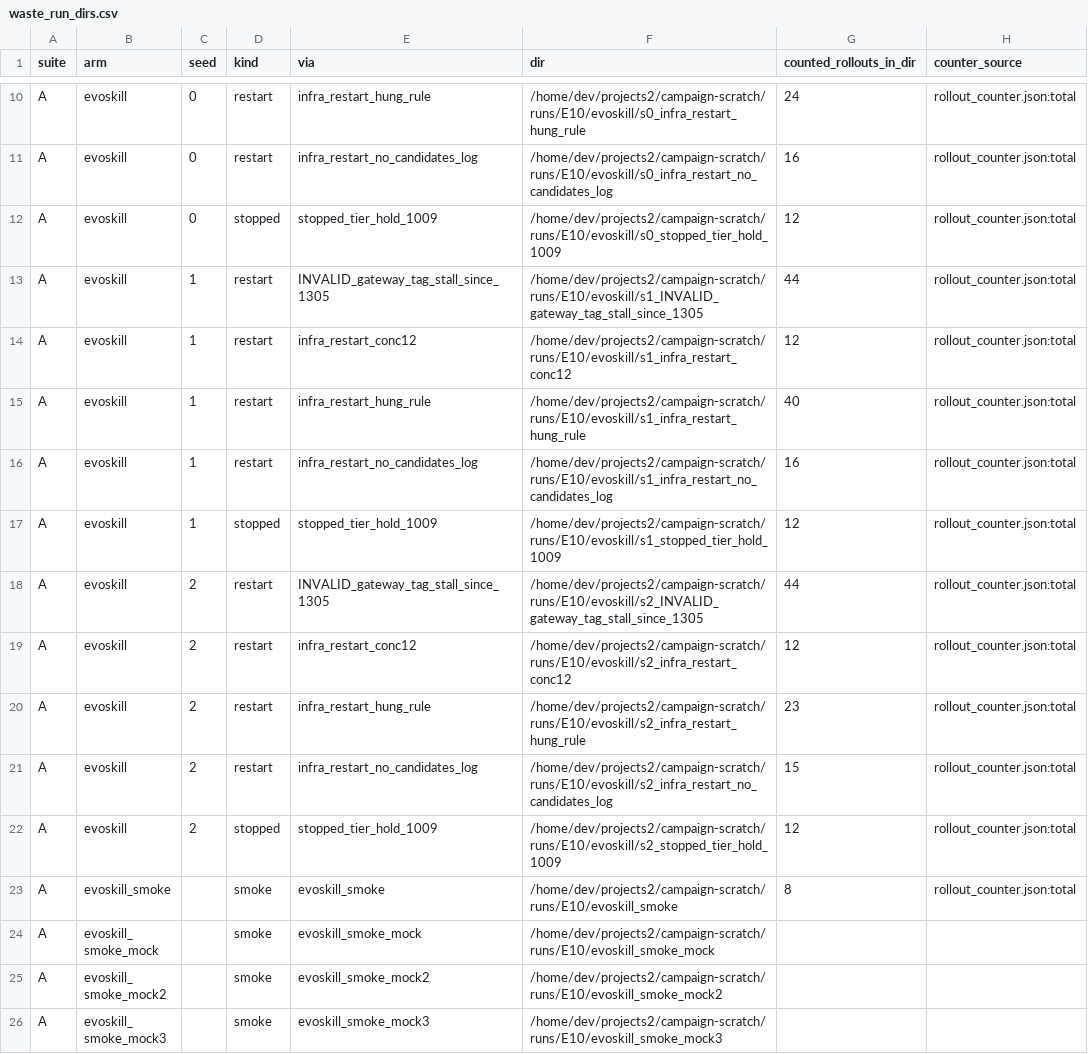
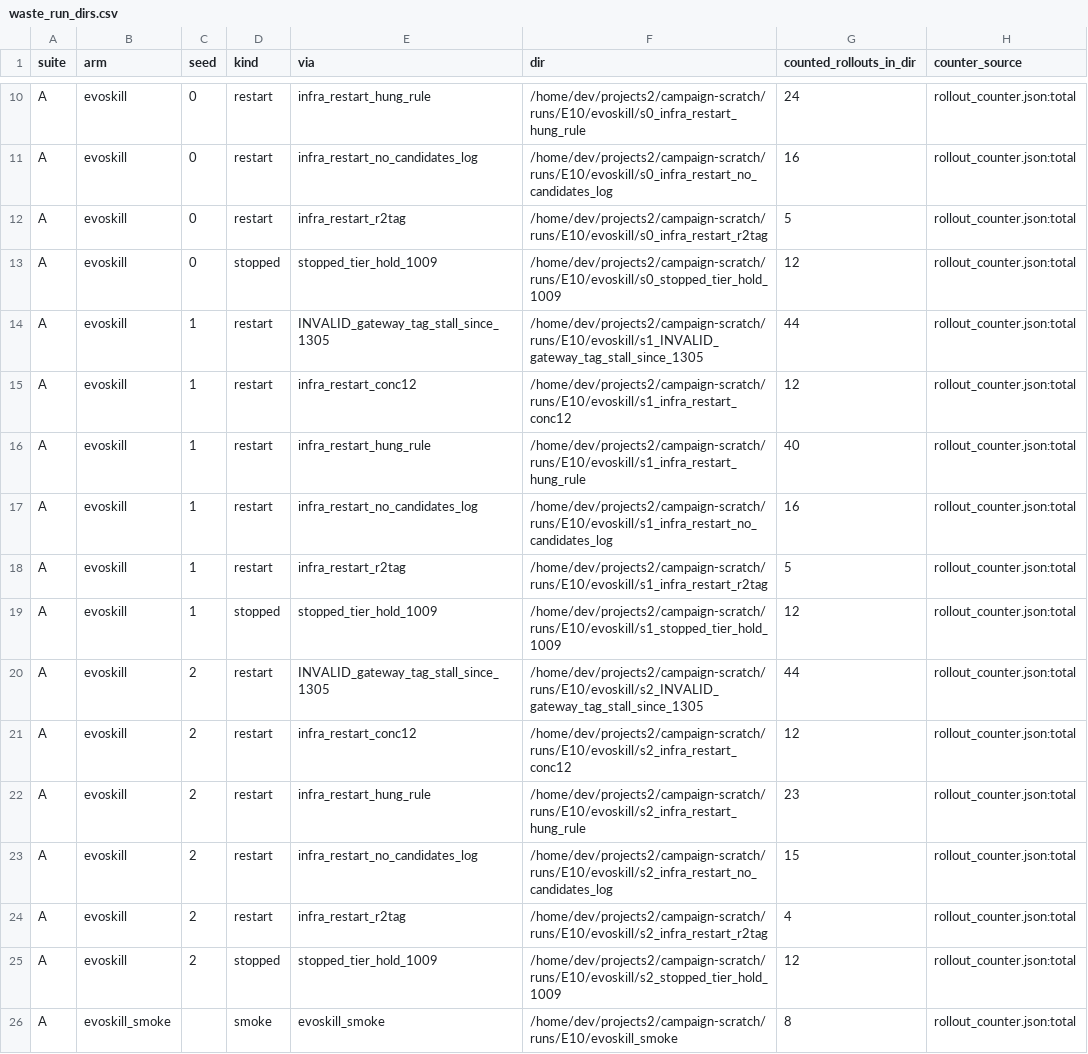
Before and after one commit to skillberry-ai/cap-evolve, a CSV file: research/capevolve-paper/analysis/out/metrics/waste_run_dirs.csv, drawn as a sheet; only a part is shown, gaps mark what is left out; the shorter side is filled out with more unchanged rows; the diff names each change by its address in the sheet, - before the commit and + after, or states it on an @@ line.

```diff
--- a/research/capevolve-paper/analysis/out/metrics/waste_run_dirs.csv
+++ b/research/capevolve-paper/analysis/out/metrics/waste_run_dirs.csv
+row 12: A | evoskill | 0 | restart | infra_restart_r2tag | /home/dev/projects2/campaign-scratch/runs/E10/evoskill/s0_infra_restart_r2tag | 5 | rollout_counter.json:total
+row 18: A | evoskill | 1 | restart | infra_restart_r2tag | /home/dev/projects2/campaign-scratch/runs/E10/evoskill/s1_infra_restart_r2tag | 5 | rollout_counter.json:total
+row 24: A | evoskill | 2 | restart | infra_restart_r2tag | /home/dev/projects2/campaign-scratch/runs/E10/evoskill/s2_infra_restart_r2tag | 4 | rollout_counter.json:total
```
Also changed, not shown: research/capevolve-paper/analysis/out/metrics/metrics_by_arm.csv, research/capevolve-paper/analysis/out/metrics/metrics_by_role.csv, 8 other files.
